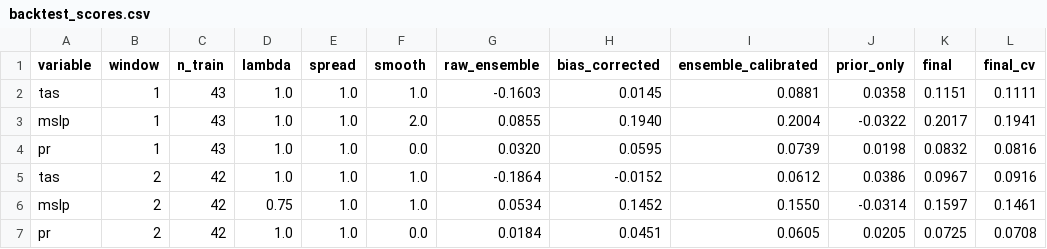
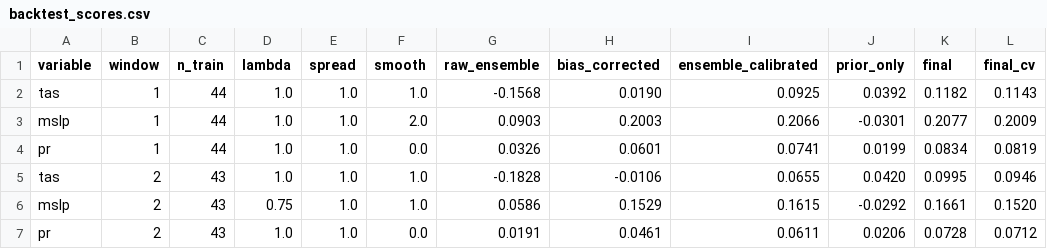
Before and after one commit to STEPHEN-NYARANGA/s2s-postprocessing-ecmwf, a CSV file: results/backtest/backtest_scores.csv, drawn as a sheet.

```diff
--- a/results/backtest/backtest_scores.csv
+++ b/results/backtest/backtest_scores.csv
@@ -1,7 +1,7 @@
 variable,window,n_train,lambda,spread,smooth,raw_ensemble,bias_corrected,ensemble_calibrated,prior_only,final,final_cv
-tas,1,43,1.0,1.0,1.0,-0.1603,0.0145,0.0881,0.0358,0.1151,0.1111
-mslp,1,43,1.0,1.0,2.0,0.0855,0.1940,0.2004,-0.0322,0.2017,0.1941
-pr,1,43,1.0,1.0,0.0,0.0320,0.0595,0.0739,0.0198,0.0832,0.0816
-tas,2,42,1.0,1.0,1.0,-0.1864,-0.0152,0.0612,0.0386,0.0967,0.0916
-mslp,2,42,0.75,1.0,1.0,0.0534,0.1452,0.1550,-0.0314,0.1597,0.1461
-pr,2,42,1.0,1.0,0.0,0.0184,0.0451,0.0605,0.0205,0.0725,0.0708
+tas,1,44,1.0,1.0,1.0,-0.1568,0.0190,0.0925,0.0392,0.1182,0.1143
+mslp,1,44,1.0,1.0,2.0,0.0903,0.2003,0.2066,-0.0301,0.2077,0.2009
+pr,1,44,1.0,1.0,0.0,0.0326,0.0601,0.0741,0.0199,0.0834,0.0819
+tas,2,43,1.0,1.0,1.0,-0.1828,-0.0106,0.0655,0.0420,0.0995,0.0946
+mslp,2,43,0.75,1.0,1.0,0.0586,0.1529,0.1615,-0.0292,0.1661,0.1520
+pr,2,43,1.0,1.0,0.0,0.0191,0.0461,0.0611,0.0206,0.0728,0.0712
```
Also changed, not shown: 14 other files.
